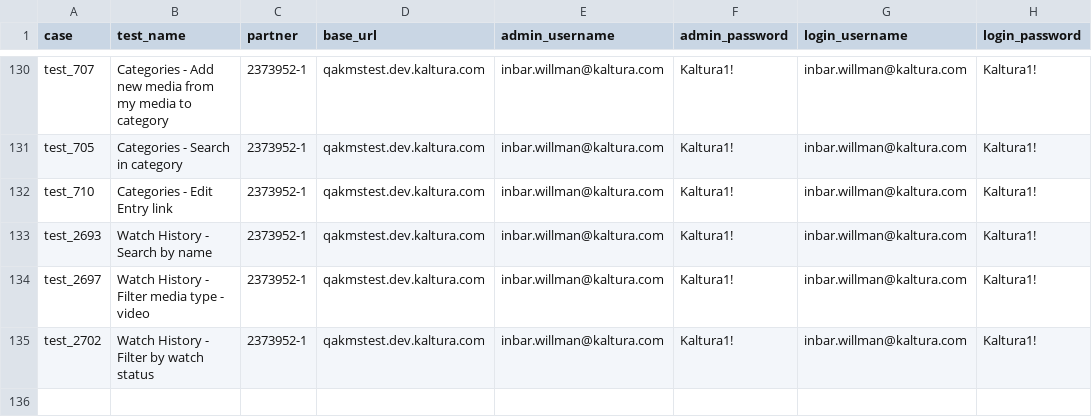
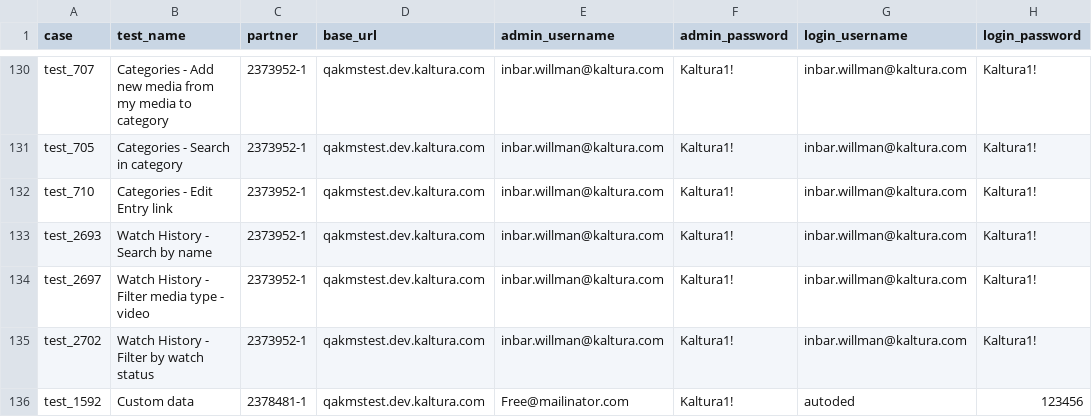
Before and after one commit to NadyaDi/kms-automation, a CSV file: web/ini/testPartnersTesting.csv, drawn as a sheet; only a part is shown, gaps mark what is left out; the diff names each change by its address in the sheet, - before the commit and + after, or states it on an @@ line.

Commit message:
Test 1592 CUSTOM DATA UNFINSHED

```diff
--- a/web/ini/testPartnersTesting.csv
+++ b/web/ini/testPartnersTesting.csv
+row 136: test_1592 | Custom data | 2378481-1 | qakmstest.dev.kaltura.com | Free@mailinator.com | Kaltura1! | autoded | 123456
```
Also changed, not shown: web/ini/testPartnersProd.csv, web/ini/testPartnersTestingNewUI.csv, 3 other files.
